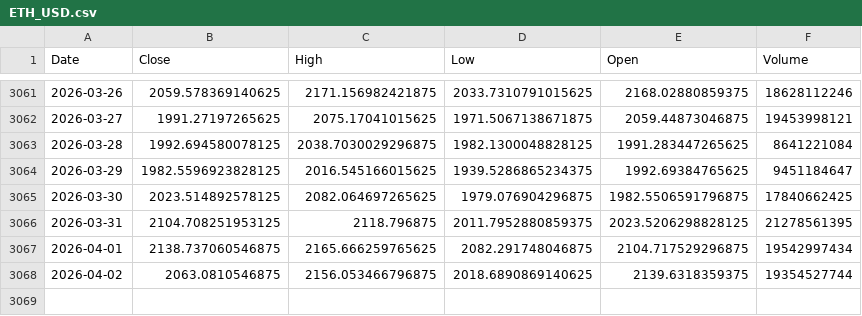
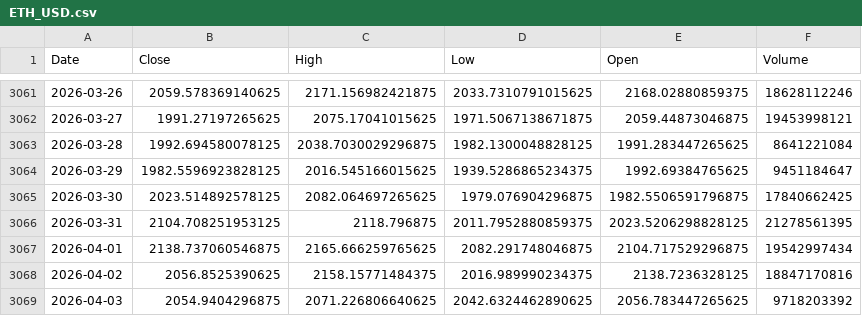
Before and after one commit to kittycapital/etf-seasonality, a CSV file: data/ETH_USD.csv, drawn as a sheet; only a part is shown, gaps mark what is left out.

```diff
--- a/data/ETH_USD.csv
+++ b/data/ETH_USD.csv
@@ -3067,2 +3067,3 @@ Date,Close,High,Low,Open,Volume
 2026-04-01,2138.737060546875,2165.666259765625,2082.291748046875,2104.717529296875,19542997434
-2026-04-02,2063.0810546875,2156.053466796875,2018.6890869140625,2139.6318359375,19354527744
+2026-04-02,2056.8525390625,2158.15771484375,2016.989990234375,2138.7236328125,18847170816
+2026-04-03,2054.9404296875,2071.226806640625,2042.6324462890625,2056.783447265625,9718203392
```
Also changed, not shown: data/ARKK.csv, data/BTC_USD.csv, 12 other files.
